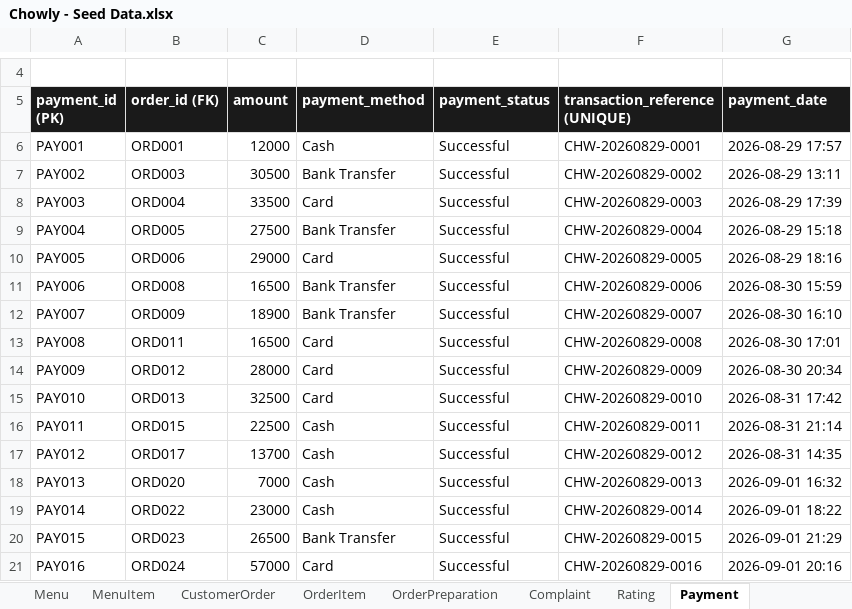
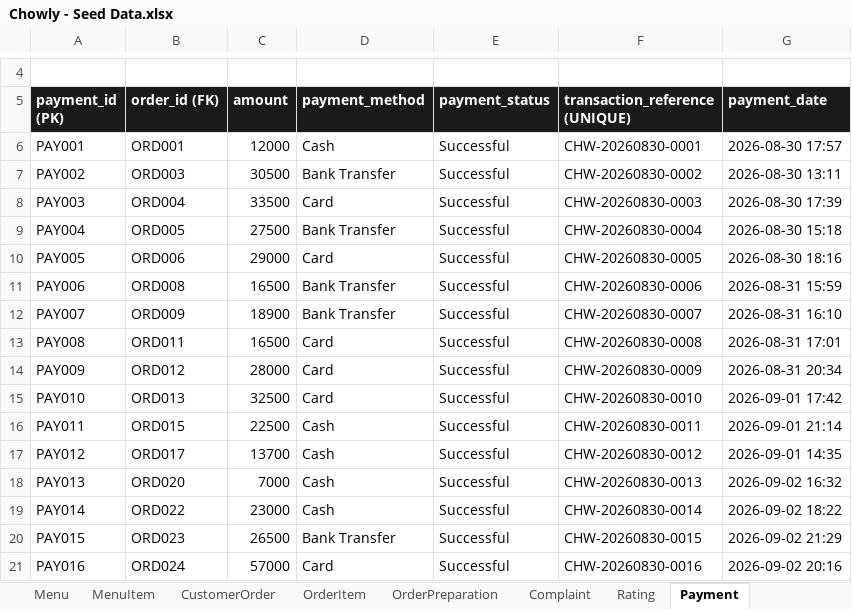
Before and after one commit to Thatguy-tobi/Chowly, an Excel workbook: Chowly - Seed Data.xlsx, sheet Payment, drawn as a sheet; only a part is shown, gaps mark what is left out; values as stored, in another font and other column widths than the file's, no borders; the diff covers the shown part only; the diff names each change by its address in the sheet, - before the commit and + after, or states it on an @@ line.

```diff
--- a/Chowly - Seed Data.xlsx (sheet Payment)
+++ b/Chowly - Seed Data.xlsx (sheet Payment)
-F6 (transaction_reference (UNIQUE)): CHW-20260829-0001
+F6 (transaction_reference (UNIQUE)): CHW-20260830-0001
-G6 (payment_date): 2026-08-29 17:57
+G6 (payment_date): 2026-08-30 17:57
-F7 (transaction_reference (UNIQUE)): CHW-20260829-0002
+F7 (transaction_reference (UNIQUE)): CHW-20260830-0002
-G7 (payment_date): 2026-08-29 13:11
+G7 (payment_date): 2026-08-30 13:11
-F8 (transaction_reference (UNIQUE)): CHW-20260829-0003
+F8 (transaction_reference (UNIQUE)): CHW-20260830-0003
-G8 (payment_date): 2026-08-29 17:39
+G8 (payment_date): 2026-08-30 17:39
-F9 (transaction_reference (UNIQUE)): CHW-20260829-0004
+F9 (transaction_reference (UNIQUE)): CHW-20260830-0004
-G9 (payment_date): 2026-08-29 15:18
+G9 (payment_date): 2026-08-30 15:18
-F10 (transaction_reference (UNIQUE)): CHW-20260829-0005
+F10 (transaction_reference (UNIQUE)): CHW-20260830-0005
-G10 (payment_date): 2026-08-29 18:16
+G10 (payment_date): 2026-08-30 18:16
-F11 (transaction_reference (UNIQUE)): CHW-20260829-0006
+F11 (transaction_reference (UNIQUE)): CHW-20260830-0006
-G11 (payment_date): 2026-08-30 15:59
+G11 (payment_date): 2026-08-31 15:59
-F12 (transaction_reference (UNIQUE)): CHW-20260829-0007
+F12 (transaction_reference (UNIQUE)): CHW-20260830-0007
-G12 (payment_date): 2026-08-30 16:10
+G12 (payment_date): 2026-08-31 16:10
-F13 (transaction_reference (UNIQUE)): CHW-20260829-0008
+F13 (transaction_reference (UNIQUE)): CHW-20260830-0008
-G13 (payment_date): 2026-08-30 17:01
+G13 (payment_date): 2026-08-31 17:01
-F14 (transaction_reference (UNIQUE)): CHW-20260829-0009
+F14 (transaction_reference (UNIQUE)): CHW-20260830-0009
-G14 (payment_date): 2026-08-30 20:34
+G14 (payment_date): 2026-08-31 20:34
-F15 (transaction_reference (UNIQUE)): CHW-20260829-0010
+F15 (transaction_reference (UNIQUE)): CHW-20260830-0010
-G15 (payment_date): 2026-08-31 17:42
+G15 (payment_date): 2026-09-01 17:42
-F16 (transaction_reference (UNIQUE)): CHW-20260829-0011
+F16 (transaction_reference (UNIQUE)): CHW-20260830-0011
-G16 (payment_date): 2026-08-31 21:14
+G16 (payment_date): 2026-09-01 21:14
-F17 (transaction_reference (UNIQUE)): CHW-20260829-0012
+F17 (transaction_reference (UNIQUE)): CHW-20260830-0012
-G17 (payment_date): 2026-08-31 14:35
+G17 (payment_date): 2026-09-01 14:35
-F18 (transaction_reference (UNIQUE)): CHW-20260829-0013
+F18 (transaction_reference (UNIQUE)): CHW-20260830-0013
-G18 (payment_date): 2026-09-01 16:32
+G18 (payment_date): 2026-09-02 16:32
-F19 (transaction_reference (UNIQUE)): CHW-20260829-0014
+F19 (transaction_reference (UNIQUE)): CHW-20260830-0014
-G19 (payment_date): 2026-09-01 18:22
+G19 (payment_date): 2026-09-02 18:22
-F20 (transaction_reference (UNIQUE)): CHW-20260829-0015
+F20 (transaction_reference (UNIQUE)): CHW-20260830-0015
-G20 (payment_date): 2026-09-01 21:29
+G20 (payment_date): 2026-09-02 21:29
-F21 (transaction_reference (UNIQUE)): CHW-20260829-0016
+F21 (transaction_reference (UNIQUE)): CHW-20260830-0016
-G21 (payment_date): 2026-09-01 20:16
+G21 (payment_date): 2026-09-02 20:16
```
Also changed, not shown: 28 edited cells elsewhere in this sheet, sheet OrderPreparation, sheet CustomerOrder, sheet Rating, sheet Complaint, 8 other files.
